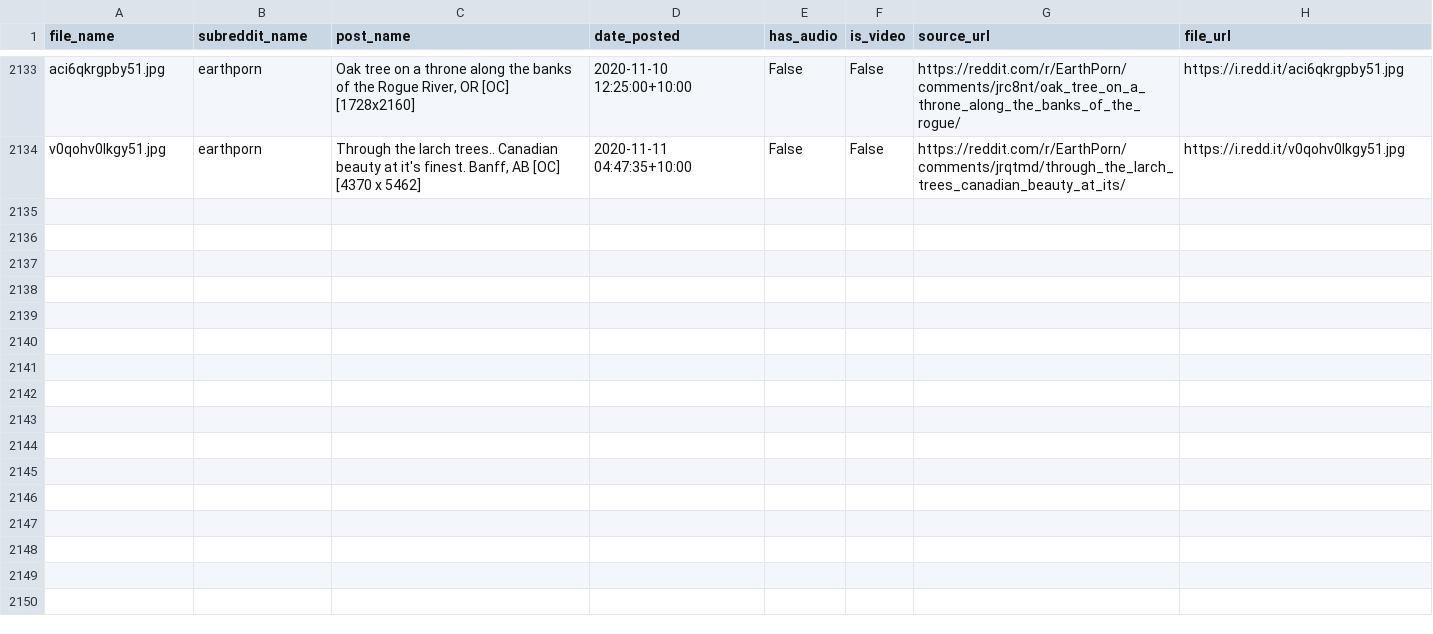
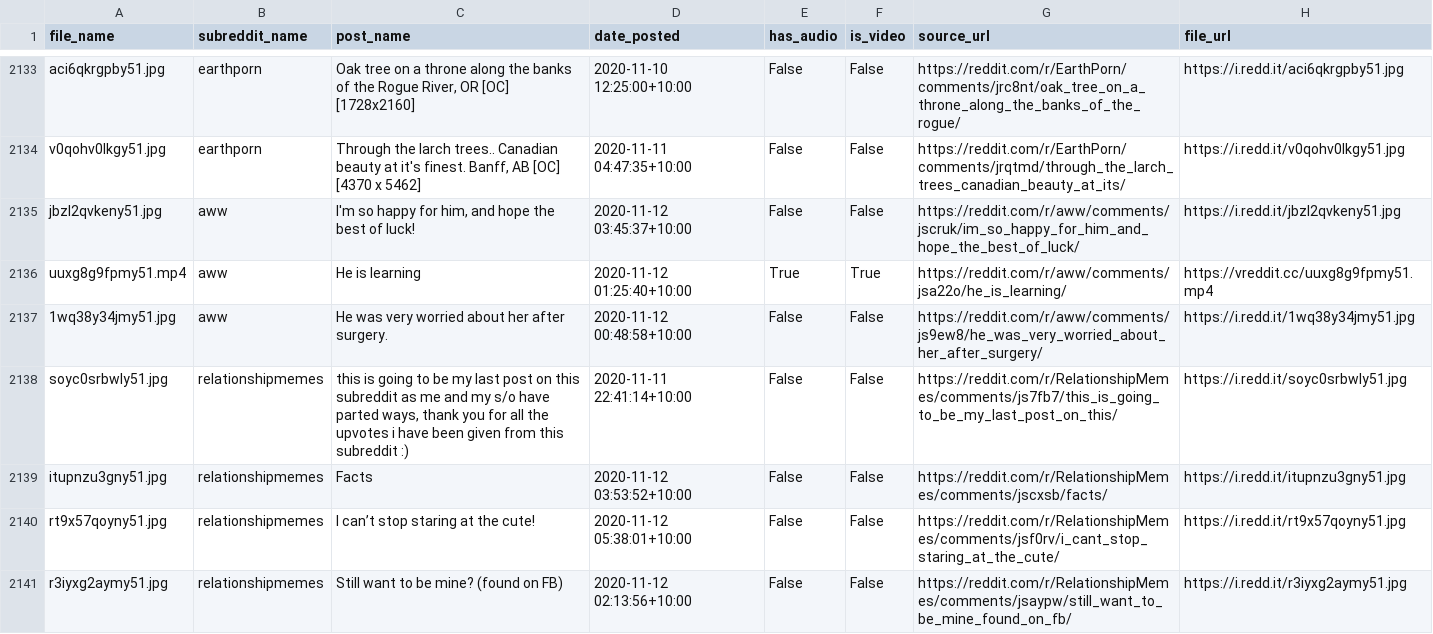
Before and after one commit to atindersanghera/atindersanghera.github.io, a CSV file: assets/images/scrape_file_collection/reddit_database.csv, drawn as a sheet; only a part is shown, gaps mark what is left out; the diff covers the shown part only.

Commit message:
maps and image update:  Thu 12/11 -  9:30

```diff
--- a/assets/images/scrape_file_collection/reddit_database.csv
+++ b/assets/images/scrape_file_collection/reddit_database.csv
@@ -2134 +2134,8 @@ aci6qkrgpby51.jpg,earthporn,"Oak tree on a throne along the banks of the Rogue R
 v0qohv0lkgy51.jpg,earthporn,"Through the larch trees.. Canadian beauty at it's finest. Banff, AB [OC] [4370 x 5462]",2020-11-11 04:47:35+10:00,False,False,https://reddit.com/r/EarthPorn/comments/jrqtmd/through_the_larch_trees_canadian_beauty_at_its/,https://i.redd.it/v0qohv0lkgy51.jpg
+jbzl2qvkeny51.jpg,aww,"I'm so happy for him, and hope the best of luck!",2020-11-12 03:45:37+10:00,False,False,https://reddit.com/r/aww/comments/jscruk/im_so_happy_for_him_and_hope_the_best_of_luck/,https://i.redd.it/jbzl2qvkeny51.jpg
+uuxg8g9fpmy51.mp4,aww,He is learning,2020-11-12 01:25:40+10:00,True,True,https://reddit.com/r/aww/comments/jsa22o/he_is_learning/,https://vreddit.cc/uuxg8g9fpmy51.mp4
+1wq38y34jmy51.jpg,aww,He was very worried about her after surgery.,2020-11-12 00:48:58+10:00,False,False,https://reddit.com/r/aww/comments/js9ew8/he_was_very_worried_about_her_after_surgery/,https://i.redd.it/1wq38y34jmy51.jpg
+soyc0srbwly51.jpg,relationshipmemes,"this is going to be my last post on this subreddit as me and my s/o have parted ways, thank you for all the upvotes i have been given from this subreddit :)",2020-11-11 22:41:14+10:00,False,False,https://reddit.com/r/RelationshipMemes/comments/js7fb7/this_is_going_to_be_my_last_post_on_this/,https://i.redd.it/soyc0srbwly51.jpg
+itupnzu3gny51.jpg,relationshipmemes,Facts,2020-11-12 03:53:52+10:00,False,False,https://reddit.com/r/RelationshipMemes/comments/jscxsb/facts/,https://i.redd.it/itupnzu3gny51.jpg
+rt9x57qoyny51.jpg,relationshipmemes,I can’t stop staring at the cute!,2020-11-12 05:38:01+10:00,False,False,https://reddit.com/r/RelationshipMemes/comments/jsf0rv/i_cant_stop_staring_at_the_cute/,https://i.redd.it/rt9x57qoyny51.jpg
+r3iyxg2aymy51.jpg,relationshipmemes,Still want to be mine? (found on FB),2020-11-12 02:13:56+10:00,False,False,https://reddit.com/r/RelationshipMemes/comments/jsaypw/still_want_to_be_mine_found_on_fb/,https://i.redd.it/r3iyxg2aymy51.jpg
```
Also changed, not shown: 6 added rows elsewhere in this file, 8 other files.
